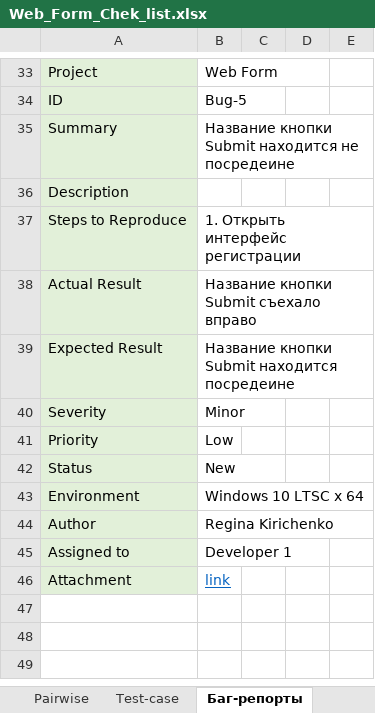
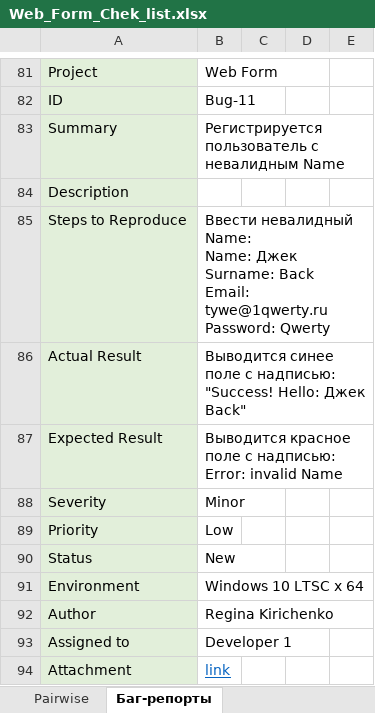
Before and after one commit to regakirush/Web-Form-Testing, an Excel workbook: Web_Form_Chek_list.xlsx, sheet Баг-репорты, drawn as a sheet; only a part is shown, gaps mark what is left out; values as stored, in another font and other column widths than the file's, no borders; addresses are those after the commit; ↵ is a line break in a cell; the diff covers the shown part only; the diff names each change by its address in the sheet, - before the commit and + after, or states it on an @@ line.

```diff
--- a/Web_Form_Chek_list.xlsx (sheet Баг-репорты)
+++ b/Web_Form_Chek_list.xlsx (sheet Баг-репорты)
-sheet tab: Test-case
-B82: Bug-5
+B82: Bug-11
-B83: Название кнопки Submit находится не посредеине
+B83: Регистрируется пользователь с невалидным Name
-B85: 1. Открыть интерфейс регистрации
+B85: Ввести невалидный Name: ↵ Name: Джек ↵ Surname: Back ↵ Email: tywe@1qwerty.ru ↵ Password: Qwerty
-B86: Название кнопки Submit съехало вправо
+B86: Выводится синее поле с надписью: ↵ "Success! Hello: Джек Back"
-B87: Название кнопки Submit находится посредеине
+B87: Выводится краcное поле c надписью: ↵ Error: invalid Name
```
Also changed, not shown: 48 added rows elsewhere in this sheet.
